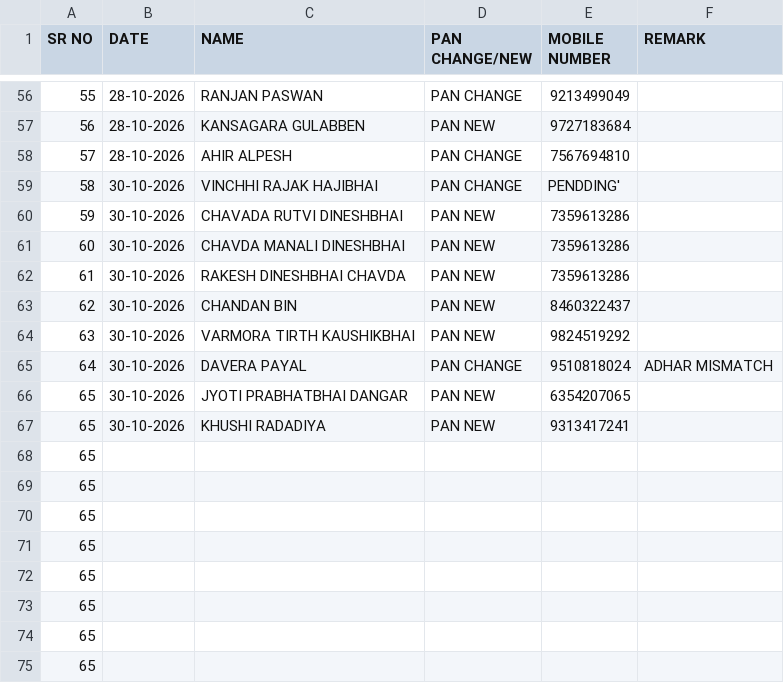
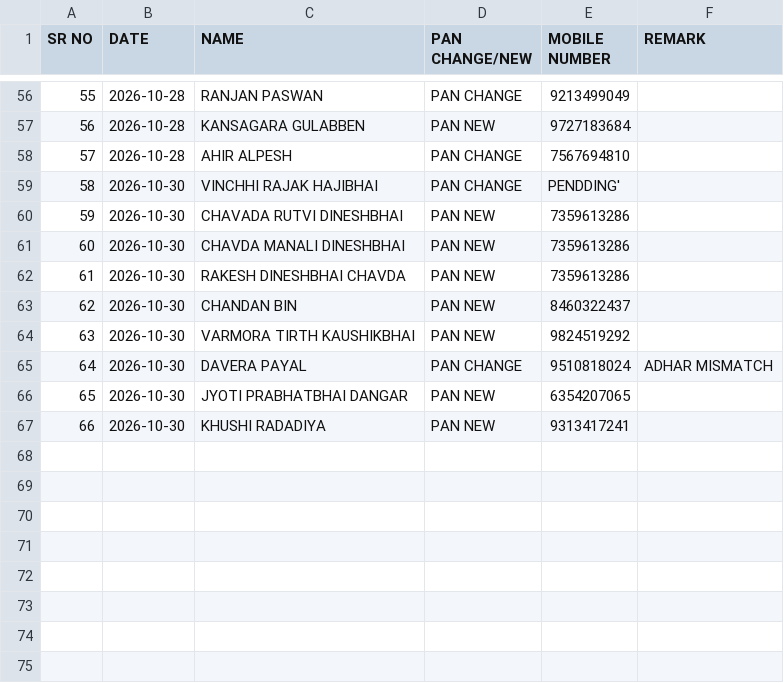
Before and after one commit to tankvivek-code/Khodal_info, a CSV file: data/user_pancard_dataset.csv, drawn as a sheet; only a part is shown, gaps mark what is left out; the diff covers the shown part only.

Commit message:
feat: enable custom date typing/picking in showcase and search bar, fix user date extraction and sync appropriate record dates

```diff
--- a/data/user_pancard_dataset.csv
+++ b/data/user_pancard_dataset.csv
@@ -56,20 +56,12 @@ SR NO,DATE,NAME,PAN CHANGE/NEW,MOBILE NUMBER,REMARK
-55,28-10-2026,RANJAN PASWAN,PAN CHANGE,9213499049,
-56,28-10-2026,KANSAGARA GULABBEN,PAN NEW,9727183684,
-57,28-10-2026,AHIR ALPESH,PAN CHANGE,7567694810,
-58,30-10-2026,VINCHHI RAJAK HAJIBHAI,PAN CHANGE,PENDDING',
-59,30-10-2026,CHAVADA RUTVI DINESHBHAI,PAN NEW,7359613286,
-60,30-10-2026,CHAVDA MANALI DINESHBHAI,PAN NEW,7359613286,
-61,30-10-2026,RAKESH DINESHBHAI CHAVDA,PAN NEW,7359613286,
-62,30-10-2026,CHANDAN BIN,PAN NEW,8460322437,
-63,30-10-2026,VARMORA TIRTH KAUSHIKBHAI,PAN NEW,9824519292,
-64,30-10-2026,DAVERA PAYAL,PAN CHANGE,9510818024,ADHAR MISMATCH
-65,30-10-2026,JYOTI PRABHATBHAI DANGAR,PAN NEW,6354207065,
-65,30-10-2026,KHUSHI RADADIYA,PAN NEW,9313417241,
-65,,,,,
-65,,,,,
-65,,,,,
-65,,,,,
-65,,,,,
-65,,,,,
-65,,,,,
-65,,,,,
+55,2026-10-28,RANJAN PASWAN,PAN CHANGE,9213499049,
+56,2026-10-28,KANSAGARA GULABBEN,PAN NEW,9727183684,
+57,2026-10-28,AHIR ALPESH,PAN CHANGE,7567694810,
+58,2026-10-30,VINCHHI RAJAK HAJIBHAI,PAN CHANGE,PENDDING',
+59,2026-10-30,CHAVADA RUTVI DINESHBHAI,PAN NEW,7359613286,
+60,2026-10-30,CHAVDA MANALI DINESHBHAI,PAN NEW,7359613286,
+61,2026-10-30,RAKESH DINESHBHAI CHAVDA,PAN NEW,7359613286,
+62,2026-10-30,CHANDAN BIN,PAN NEW,8460322437,
+63,2026-10-30,VARMORA TIRTH KAUSHIKBHAI,PAN NEW,9824519292,
+64,2026-10-30,DAVERA PAYAL,PAN CHANGE,9510818024,ADHAR MISMATCH
+65,2026-10-30,JYOTI PRABHATBHAI DANGAR,PAN NEW,6354207065,
+66,2026-10-30,KHUSHI RADADIYA,PAN NEW,9313417241,
```
Also changed, not shown: 51 edited cells elsewhere in this file, 12 other files.
